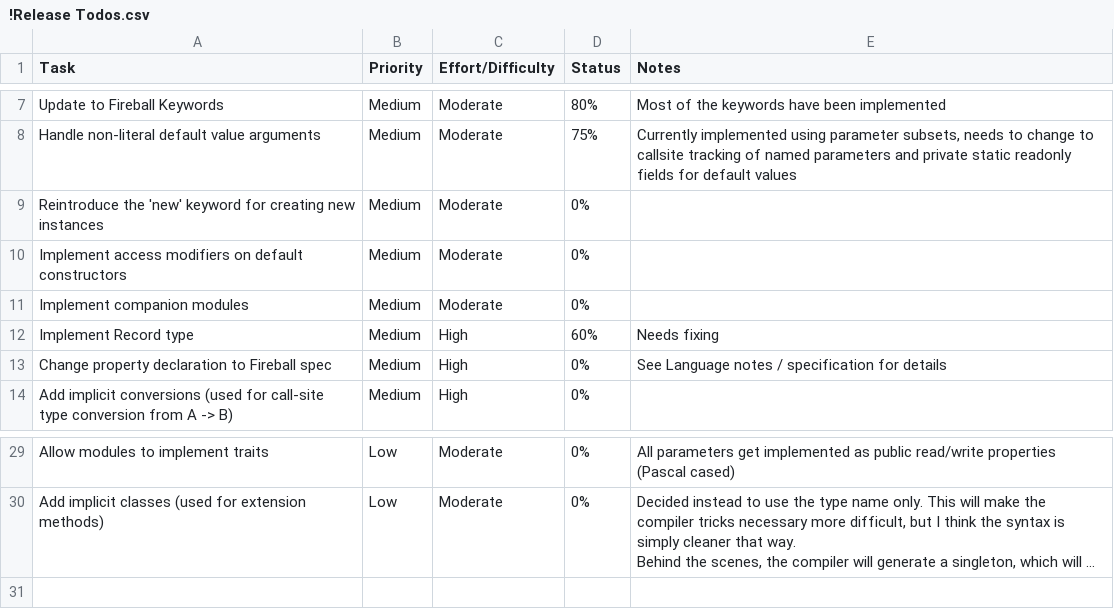
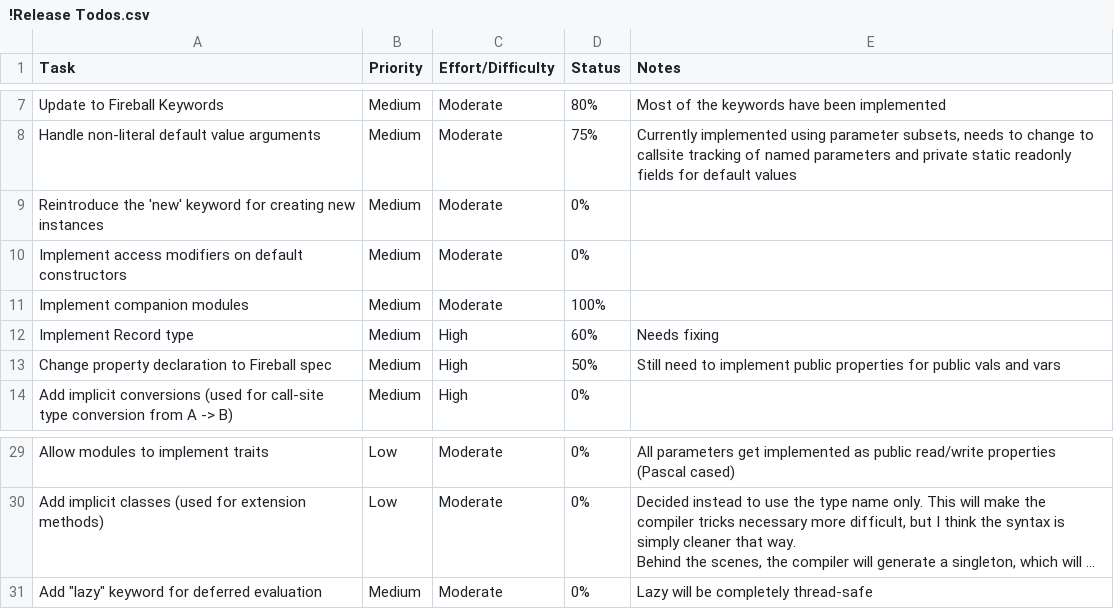
Before and after one commit to antagonist112358/fireball, a CSV file: Fireball Bootstrapping Compiler/!Release Todos.csv, drawn as a sheet; only a part is shown, gaps mark what is left out; long unchanged cells end in …; the diff names each change by its address in the sheet, - before the commit and + after, or states it on an @@ line.

Commit message:
Fireball properties partially implemented. Tests corrected to new properties spec.

```diff
--- a/Fireball Bootstrapping Compiler/!Release Todos.csv
+++ b/Fireball Bootstrapping Compiler/!Release Todos.csv
-D11 (Status): 0%
+D11 (Status): 100%
-D13 (Status): 0%
+D13 (Status): 50%
-E13 (Notes): See Language notes / specification for details
+E13 (Notes): Still need to implement public properties for public vals and vars
+row 31: Add "lazy" keyword for deferred evaluation | Medium | Moderate | 0% | Lazy will be completely thread-safe
```
Also changed, not shown: 18 other files.
